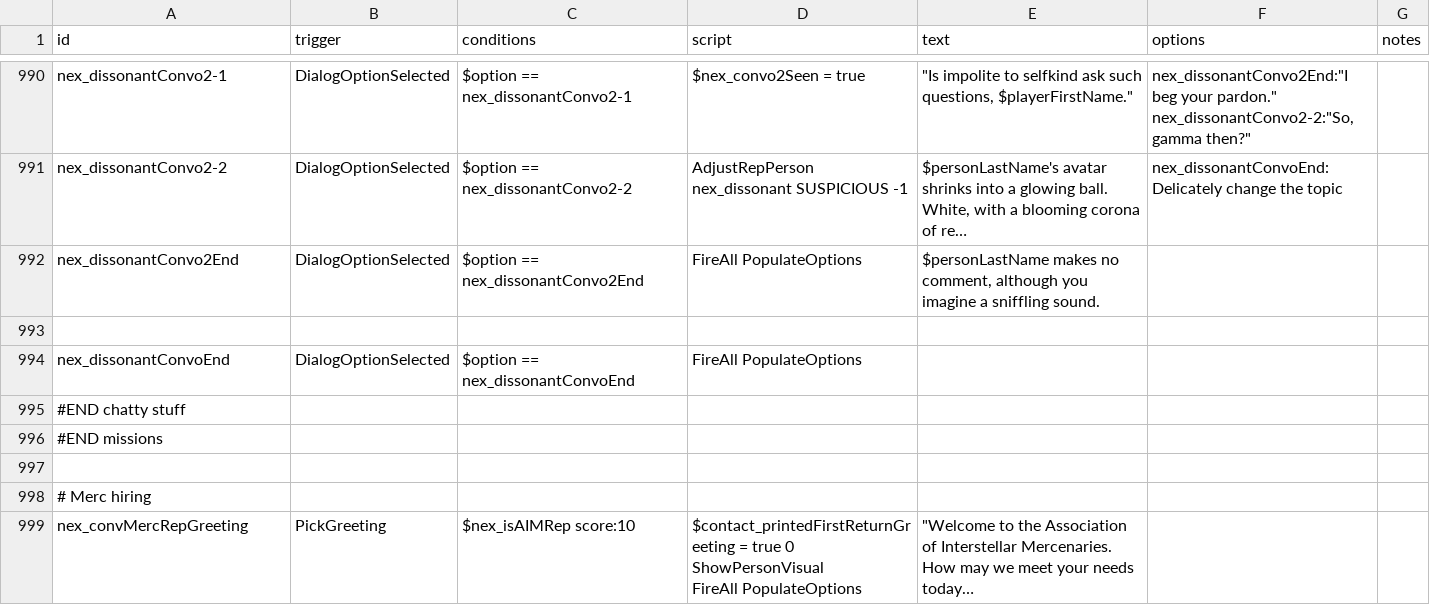
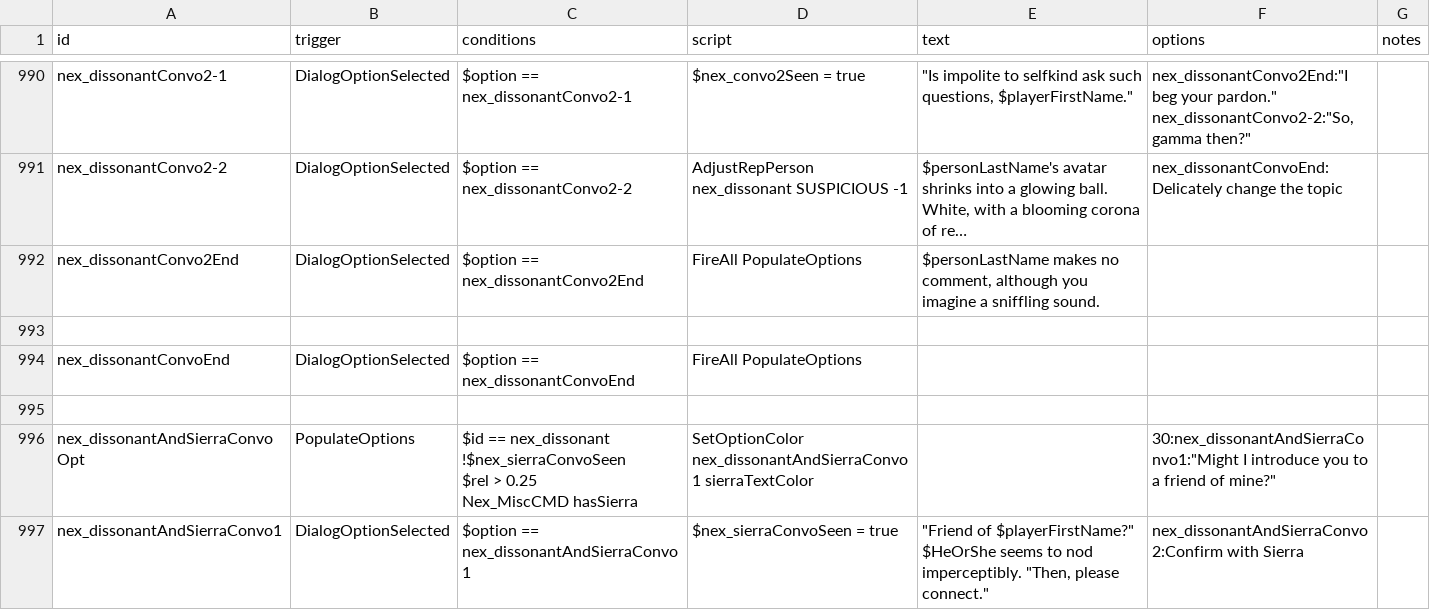
Before and after one commit to Histidine91/Nexerelin, a CSV file: data/campaign/rules.csv, drawn as a sheet; only a part is shown, gaps mark what is left out; the shorter side is filled out with more unchanged rows; long unchanged cells end in …; the diff covers the shown part only.

Commit message:
Midnight interaction with SotF's Sierra

```diff
--- a/data/campaign/rules.csv
+++ b/data/campaign/rules.csv
@@ -2985 +2985,7 @@ nex_dissonantConvo2End,DialogOptionSelected,$option == nex_dissonantConvo2End,Fi
 nex_dissonantConvoEnd,DialogOptionSelected,$option == nex_dissonantConvoEnd,FireAll PopulateOptions,,,
+,,,,,,
+nex_dissonantAndSierraConvoOpt,PopulateOptions,"$id == nex_dissonant
+!$nex_sierraConvoSeen
+$rel > 0.25
+Nex_MiscCMD hasSierra",SetOptionColor nex_dissonantAndSierraConvo1 sierraTextColor,,"30:nex_dissonantAndSierraConvo1:""Might I introduce you to a friend of mine?""",
+nex_dissonantAndSierraConvo1,DialogOptionSelected,$option == nex_dissonantAndSierraConvo1,$nex_sierraConvoSeen = true,"""Friend of $playerFirstName?"" $HeOrShe seems to nod imperceptibly. ""Then, please connect.""",nex_dissonantAndSierraConvo2:Confirm with Sierra,
```
Also changed, not shown: 6 added rows elsewhere in this file, 1 other file.
